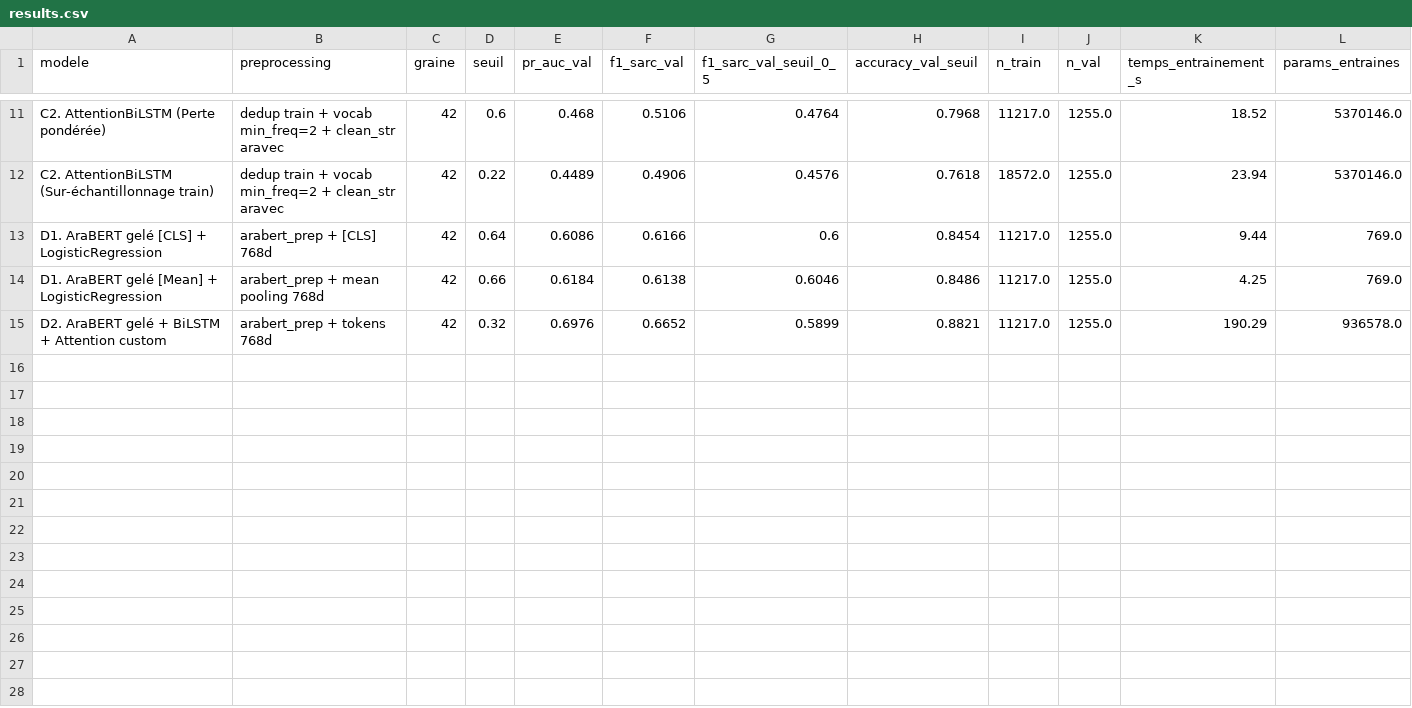
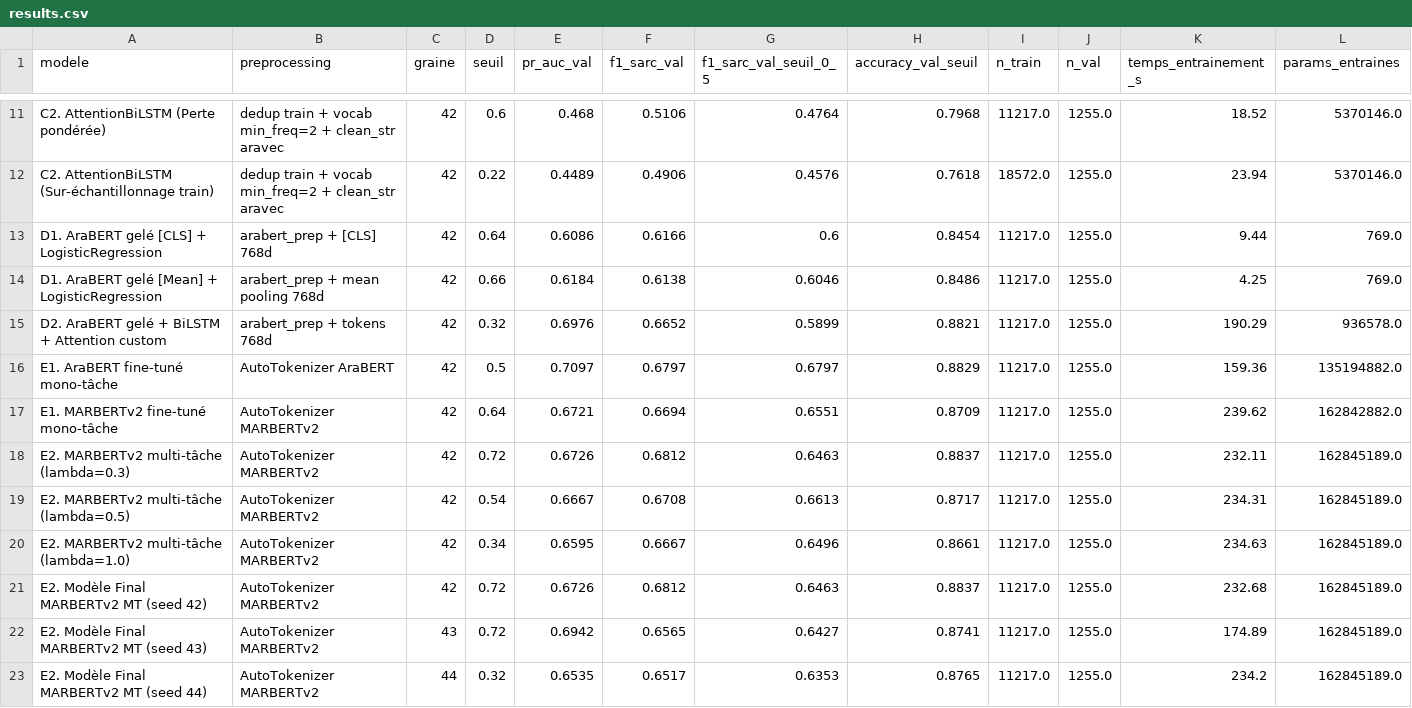
Before and after one commit to AbdelhamidRb/tp2-sarcasme-arabe, a CSV file: results/results.csv, drawn as a sheet; only a part is shown, gaps mark what is left out; rows hold the shown columns only; the diff names each change by its address in the sheet, - before the commit and + after, or states it on an @@ line.

Commit message:
Partie E : Fine-tuning mono et multi-tâche (F1 max = 0.6812) et robustesse 3 graines

```diff
--- a/results/results.csv
+++ b/results/results.csv
+row 16: E1. AraBERT fine-tuné mono-tâche | AutoTokenizer AraBERT | 42 | 0.5 | 0.7097 | 0.6797 | 0.6797 | 0.8829 | 11217.0 | 1255.0 | 159.36 | 135194882.0
+row 17: E1. MARBERTv2 fine-tuné mono-tâche | AutoTokenizer MARBERTv2 | 42 | 0.64 | 0.6721 | 0.6694 | 0.6551 | 0.8709 | 11217.0 | 1255.0 | 239.62 | 162842882.0
+row 18: E2. MARBERTv2 multi-tâche (lambda=0.3) | AutoTokenizer MARBERTv2 | 42 | 0.72 | 0.6726 | 0.6812 | 0.6463 | 0.8837 | 11217.0 | 1255.0 | 232.11 | 162845189.0
+row 19: E2. MARBERTv2 multi-tâche (lambda=0.5) | AutoTokenizer MARBERTv2 | 42 | 0.54 | 0.6667 | 0.6708 | 0.6613 | 0.8717 | 11217.0 | 1255.0 | 234.31 | 162845189.0
+row 20: E2. MARBERTv2 multi-tâche (lambda=1.0) | AutoTokenizer MARBERTv2 | 42 | 0.34 | 0.6595 | 0.6667 | 0.6496 | 0.8661 | 11217.0 | 1255.0 | 234.63 | 162845189.0
+row 21: E2. Modèle Final MARBERTv2 MT (seed 42) | AutoTokenizer MARBERTv2 | 42 | 0.72 | 0.6726 | 0.6812 | 0.6463 | 0.8837 | 11217.0 | 1255.0 | 232.68 | 162845189.0
+row 22: E2. Modèle Final MARBERTv2 MT (seed 43) | AutoTokenizer MARBERTv2 | 43 | 0.72 | 0.6942 | 0.6565 | 0.6427 | 0.8741 | 11217.0 | 1255.0 | 174.89 | 162845189.0
+row 23: E2. Modèle Final MARBERTv2 MT (seed 44) | AutoTokenizer MARBERTv2 | 44 | 0.32 | 0.6535 | 0.6517 | 0.6353 | 0.8765 | 11217.0 | 1255.0 | 234.2 | 162845189.0
```
Also changed, not shown: 2 other files.
